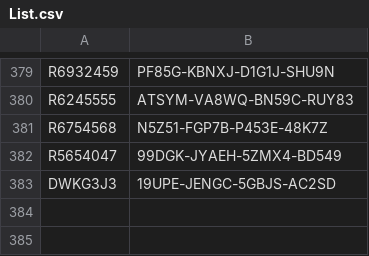
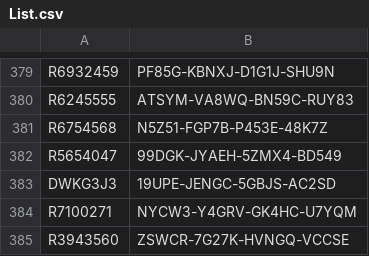
Before and after one commit to balsmr/Test, a CSV file: List.csv, drawn as a sheet; only a part is shown, gaps mark what is left out.

Commit message:
Update List.csv

```diff
--- a/List.csv
+++ b/List.csv
@@ -383 +383,3 @@ R5654047;99DGK-JYAEH-5ZMX4-BD549
 DWKG3J3;19UPE-JENGC-5GBJS-AC2SD
+R7100271;NYCW3-Y4GRV-GK4HC-U7YQM
+R3943560;ZSWCR-7G27K-HVNGQ-VCCSE
```
